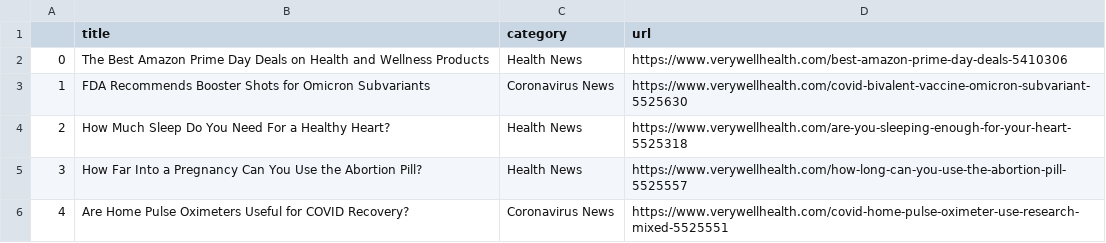
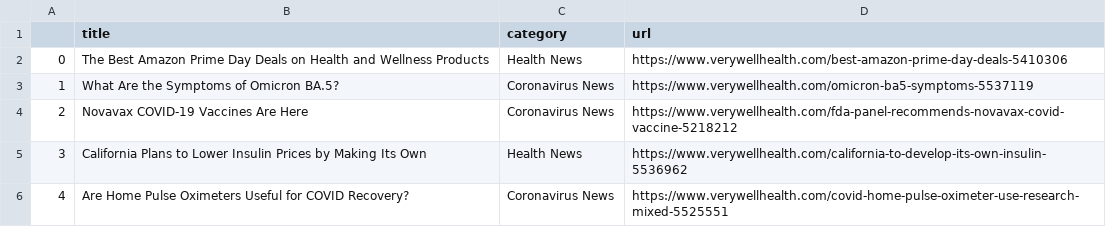
Before and after one commit to hannahkaplan/Very-Well-Health, a CSV file: verywellhealth.csv, drawn as a sheet.

```diff
--- a/verywellhealth.csv
+++ b/verywellhealth.csv
@@ -2,5 +2,5 @@
 0,The Best Amazon Prime Day Deals on Health and Wellness Products,Health News,https://www.verywellhealth.com/best-amazon-prime-day-deals-5410306
-1,FDA Recommends Booster Shots for Omicron Subvariants,Coronavirus News,https://www.verywellhealth.com/covid-bivalent-vaccine-omicron-subvariant-5525630
-2,How Much Sleep Do You Need For a Healthy Heart?,Health News,https://www.verywellhealth.com/are-you-sleeping-enough-for-your-heart-5525318
-3,How Far Into a Pregnancy Can You Use the Abortion Pill?,Health News,https://www.verywellhealth.com/how-long-can-you-use-the-abortion-pill-5525557
+1,What Are the Symptoms of Omicron BA.5?,Coronavirus News,https://www.verywellhealth.com/omicron-ba5-symptoms-5537119
+2,Novavax COVID-19 Vaccines Are Here,Coronavirus News,https://www.verywellhealth.com/fda-panel-recommends-novavax-covid-vaccine-5218212
+3,California Plans to Lower Insulin Prices by Making Its Own,Health News,https://www.verywellhealth.com/california-to-develop-its-own-insulin-5536962
 4,Are Home Pulse Oximeters Useful for COVID Recovery?,Coronavirus News,https://www.verywellhealth.com/covid-home-pulse-oximeter-use-research-mixed-5525551
```
